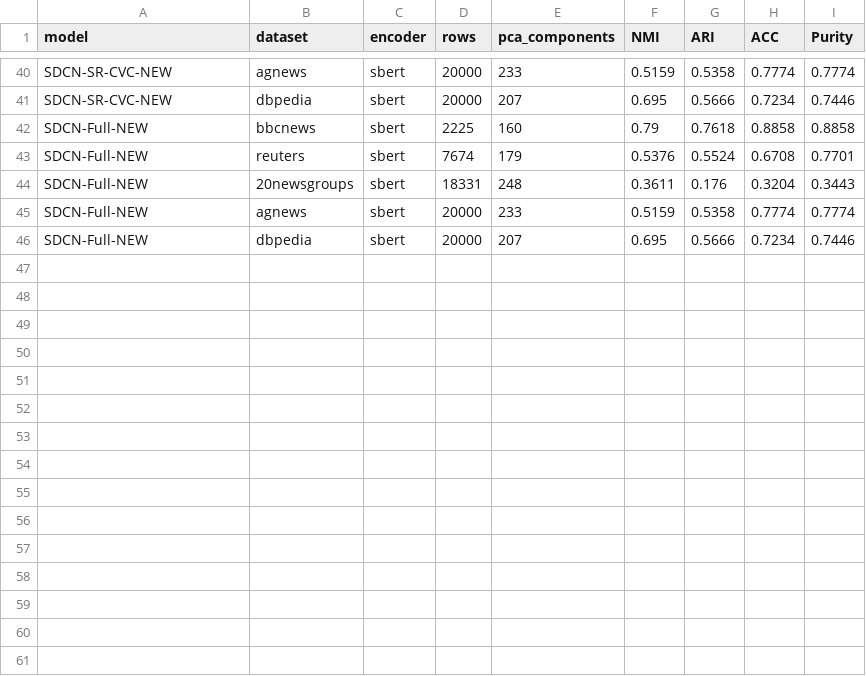
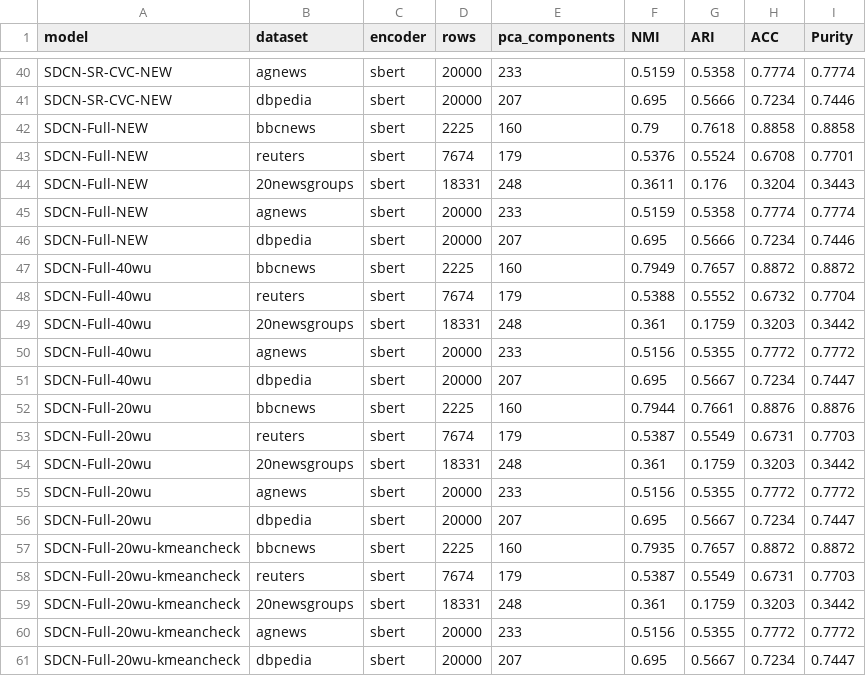
Before and after one commit to MuhammadSyyed/deep-doc-clustering, a CSV file: Code/outputs/performance_metrics/results.csv, drawn as a sheet; only a part is shown, gaps mark what is left out; the diff names each change by its address in the sheet, - before the commit and + after, or states it on an @@ line.

```diff
--- a/Code/outputs/performance_metrics/results.csv
+++ b/Code/outputs/performance_metrics/results.csv
+row 47: SDCN-Full-40wu | bbcnews | sbert | 2225 | 160 | 0.7949 | 0.7657 | 0.8872 | 0.8872
+row 48: SDCN-Full-40wu | reuters | sbert | 7674 | 179 | 0.5388 | 0.5552 | 0.6732 | 0.7704
+row 49: SDCN-Full-40wu | 20newsgroups | sbert | 18331 | 248 | 0.361 | 0.1759 | 0.3203 | 0.3442
+row 50: SDCN-Full-40wu | agnews | sbert | 20000 | 233 | 0.5156 | 0.5355 | 0.7772 | 0.7772
+row 51: SDCN-Full-40wu | dbpedia | sbert | 20000 | 207 | 0.695 | 0.5667 | 0.7234 | 0.7447
+row 52: SDCN-Full-20wu | bbcnews | sbert | 2225 | 160 | 0.7944 | 0.7661 | 0.8876 | 0.8876
+row 53: SDCN-Full-20wu | reuters | sbert | 7674 | 179 | 0.5387 | 0.5549 | 0.6731 | 0.7703
+row 54: SDCN-Full-20wu | 20newsgroups | sbert | 18331 | 248 | 0.361 | 0.1759 | 0.3203 | 0.3442
+row 55: SDCN-Full-20wu | agnews | sbert | 20000 | 233 | 0.5156 | 0.5355 | 0.7772 | 0.7772
+row 56: SDCN-Full-20wu | dbpedia | sbert | 20000 | 207 | 0.695 | 0.5667 | 0.7234 | 0.7447
+row 57: SDCN-Full-20wu-kmeancheck | bbcnews | sbert | 2225 | 160 | 0.7935 | 0.7657 | 0.8872 | 0.8872
+row 58: SDCN-Full-20wu-kmeancheck | reuters | sbert | 7674 | 179 | 0.5387 | 0.5549 | 0.6731 | 0.7703
+row 59: SDCN-Full-20wu-kmeancheck | 20newsgroups | sbert | 18331 | 248 | 0.361 | 0.1759 | 0.3203 | 0.3442
+row 60: SDCN-Full-20wu-kmeancheck | agnews | sbert | 20000 | 233 | 0.5156 | 0.5355 | 0.7772 | 0.7772
+row 61: SDCN-Full-20wu-kmeancheck | dbpedia | sbert | 20000 | 207 | 0.695 | 0.5667 | 0.7234 | 0.7447
```
Also changed, not shown: 20 other files.
